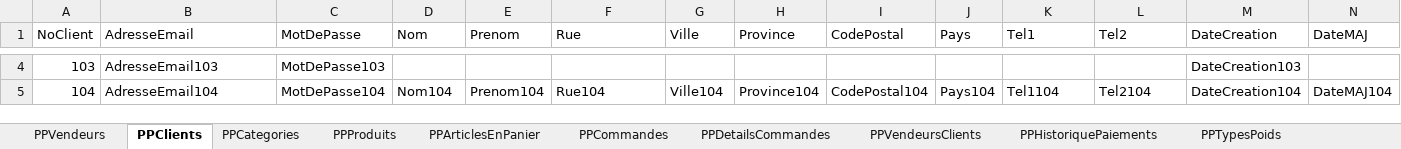
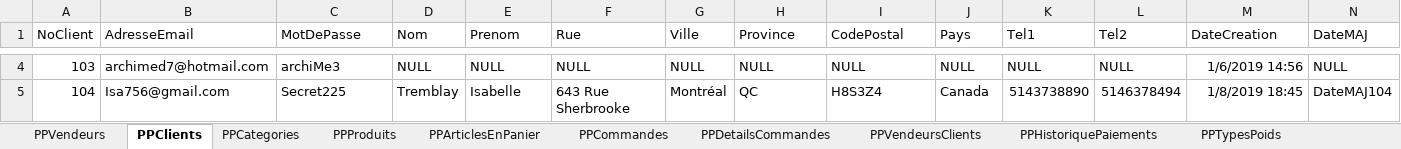
Before and after one commit to SamuelMenard/PetitesPuces, an Excel workbook: Jeu d'essai (Valeurs).xlsx, sheet PPClients, drawn as a sheet; only a part is shown, gaps mark what is left out; values as stored, in another font and other column widths than the file's, no borders; the diff covers the shown part only; the diff names each change by its address in the sheet, - before the commit and + after, or states it on an @@ line.

```diff
--- a/Jeu d'essai (Valeurs).xlsx (sheet PPClients)
+++ b/Jeu d'essai (Valeurs).xlsx (sheet PPClients)
-B4 (AdresseEmail): AdresseEmail103
+B4 (AdresseEmail): archimed7@hotmail.com
-C4 (MotDePasse): MotDePasse103
+C4 (MotDePasse): archiMe3
-D4 (Nom): (empty)
+D4 (Nom): NULL
-E4 (Prenom): (empty)
+E4 (Prenom): NULL
-F4 (Rue): (empty)
+F4 (Rue): NULL
-G4 (Ville): (empty)
+G4 (Ville): NULL
-H4 (Province): (empty)
+H4 (Province): NULL
-I4 (CodePostal): (empty)
+I4 (CodePostal): NULL
-J4 (Pays): (empty)
+J4 (Pays): NULL
-K4 (Tel1): (empty)
+K4 (Tel1): NULL
-L4 (Tel2): (empty)
+L4 (Tel2): NULL
-M4 (DateCreation): DateCreation103
+M4 (DateCreation): 1/6/2019 14:56
-N4 (DateMAJ): (empty)
+N4 (DateMAJ): NULL
-B5 (AdresseEmail): AdresseEmail104
+B5 (AdresseEmail): Isa756@gmail.com
-C5 (MotDePasse): MotDePasse104
+C5 (MotDePasse): Secret225
-D5 (Nom): Nom104
+D5 (Nom): Tremblay
-E5 (Prenom): Prenom104
+E5 (Prenom): Isabelle
-F5 (Rue): Rue104
+F5 (Rue): 643 Rue Sherbrooke
-G5 (Ville): Ville104
+G5 (Ville): Montréal
-H5 (Province): Province104
+H5 (Province): QC
-I5 (CodePostal): CodePostal104
+I5 (CodePostal): H8S3Z4
-J5 (Pays): Pays104
+J5 (Pays): Canada
-K5 (Tel1): Tel1104
+K5 (Tel1): 5143738890
-L5 (Tel2): Tel2104
+L5 (Tel2): 5146378494
-M5 (DateCreation): DateCreation104
+M5 (DateCreation): 1/8/2019 18:45
```
Also changed, not shown: 227 edited cells elsewhere in this sheet, sheet PPProduits, sheet PPVendeurs, 44 other files.
